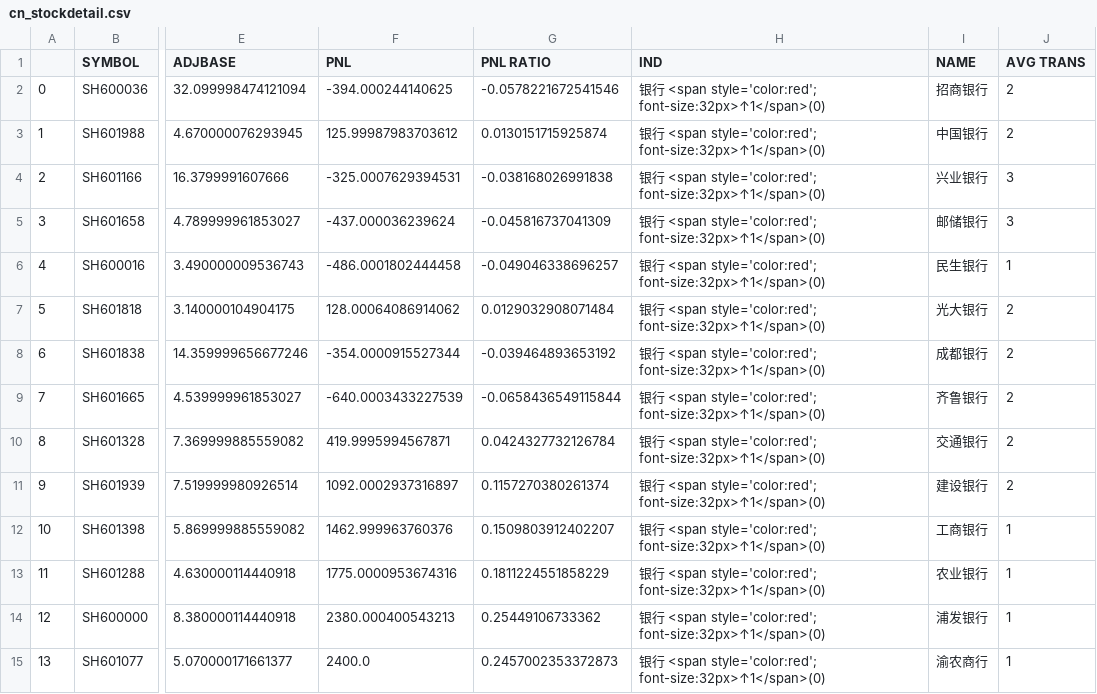
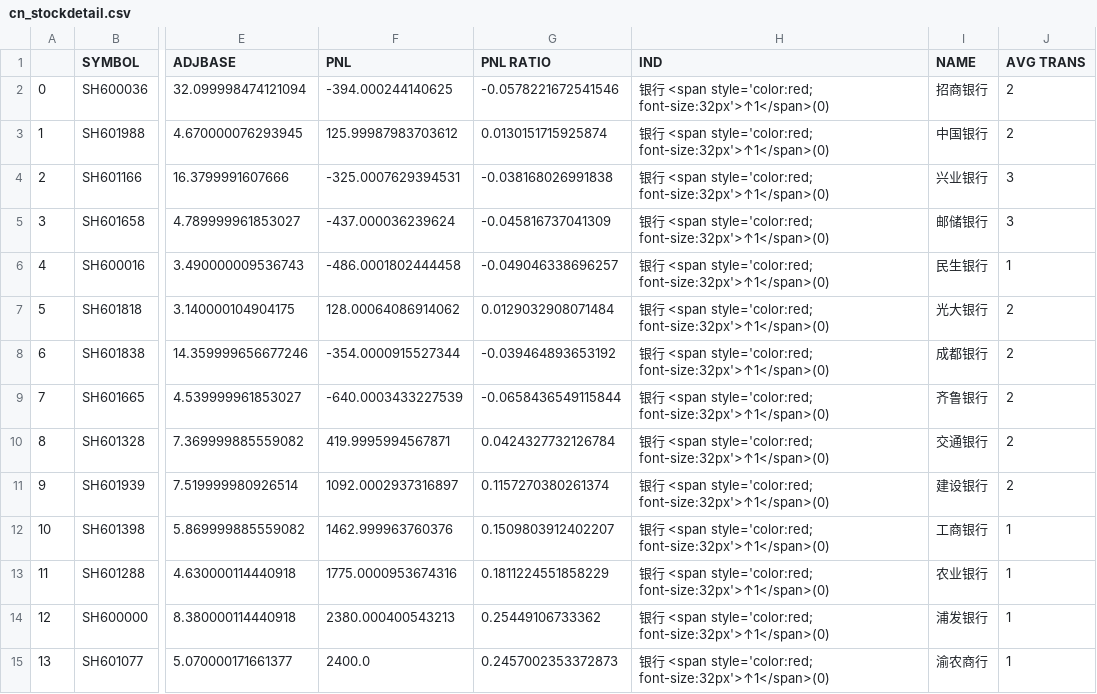
Before and after one commit to joeyrensh/pub_finance, a CSV file: pub_finance/finance/images/cn_stockdetail.csv, drawn as a sheet; only a part is shown, gaps mark what is left out; the diff covers the shown part only; the diff names each change by its address in the sheet, - before the commit and + after, or states it on an @@ line.

```diff
--- a/pub_finance/finance/images/cn_stockdetail.csv
+++ b/pub_finance/finance/images/cn_stockdetail.csv
-H2:H15 (IND): …<span style='color:red'; font-size:32px>↑1</span>(0)
+H2:H15 (IND): …<span style='color:red; font-size:32px'>↑1</span>(0)
```
Also changed, not shown: 90 edited cells elsewhere in this file, pub_finance/finance/images/cn_category.csv, pub_finance/finance/images/cn_stockdetail_short.csv, 1 other file.
